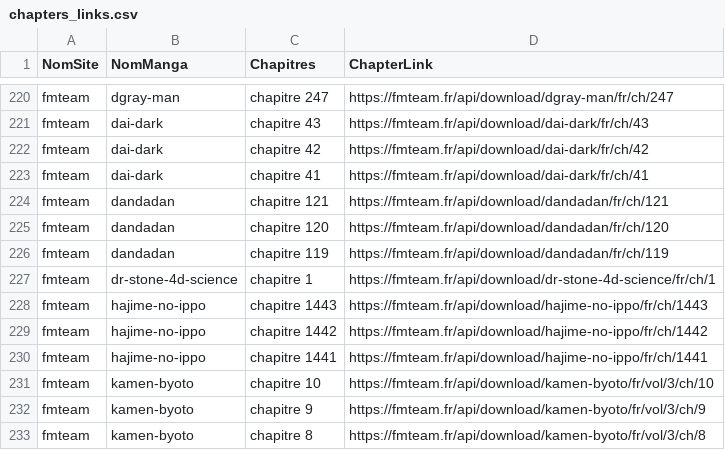
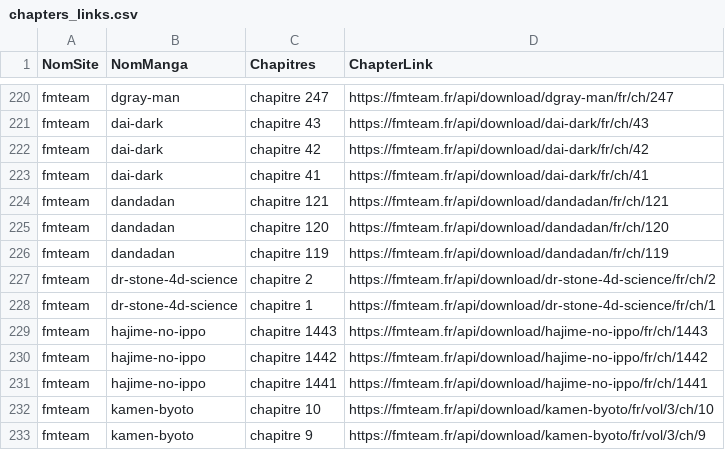
Before and after one commit to CAprogs/PandaScan, a CSV file: src/update/websites/fmteam/datas/chapters_links.csv, drawn as a sheet; only a part is shown, gaps mark what is left out; the shorter side is filled out with more unchanged rows; the diff names each change by its address in the sheet, - before the commit and + after, or states it on an @@ line.

Commit message:
Added a new website : manganelo.tv - Now websites have distinct colors in the settings window - Now tracking the average update time in config.json : in seconds - Added a resume when an Auto update is ended

```diff
--- a/src/update/websites/fmteam/datas/chapters_links.csv
+++ b/src/update/websites/fmteam/datas/chapters_links.csv
+row 227: fmteam | dr-stone-4d-science | chapitre 2 | https://fmteam.fr/api/download/dr-stone-4d-science/fr/ch/2
```
Also changed, not shown: src/update/websites/manganelo/datas/mangas.csv, 23 other files.
